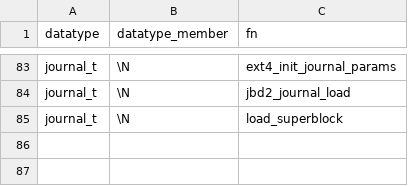
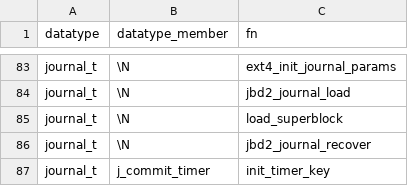
Before and after one commit to merlinscholz/lockdoc-tools, a CSV file: data/function_blacklist.csv, drawn as a sheet; only a part is shown, gaps mark what is left out; the diff names each change by its address in the sheet, - before the commit and + after, or states it on an @@ line.

Commit message:
Member/function blacklist ++

```diff
--- a/data/function_blacklist.csv
+++ b/data/function_blacklist.csv
+row 86: journal_t | \N | jbd2_journal_recover
+row 87: journal_t | j_commit_timer | init_timer_key
```
Also changed, not shown: data/member_blacklist.csv.
